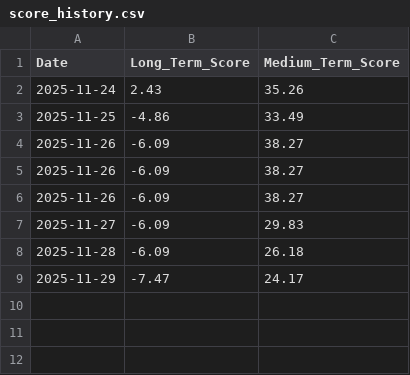
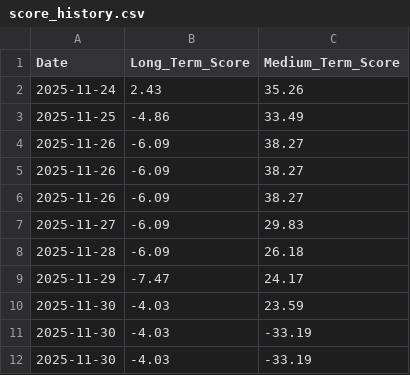
Before and after one commit to LucasHonoratoDeSouza/Bitcoin-Quant-Project, a CSV file: data/signals/score_history.csv, drawn as a sheet.

```diff
--- a/data/signals/score_history.csv
+++ b/data/signals/score_history.csv
@@ -9 +9,4 @@ Date,Long_Term_Score,Medium_Term_Score
 2025-11-29,-7.47,24.17
+2025-11-30,-4.03,23.59
+2025-11-30,-4.03,-33.19
+2025-11-30,-4.03,-33.19
```
Also changed, not shown: data/accounting/order_book.csv, 20 other files.
